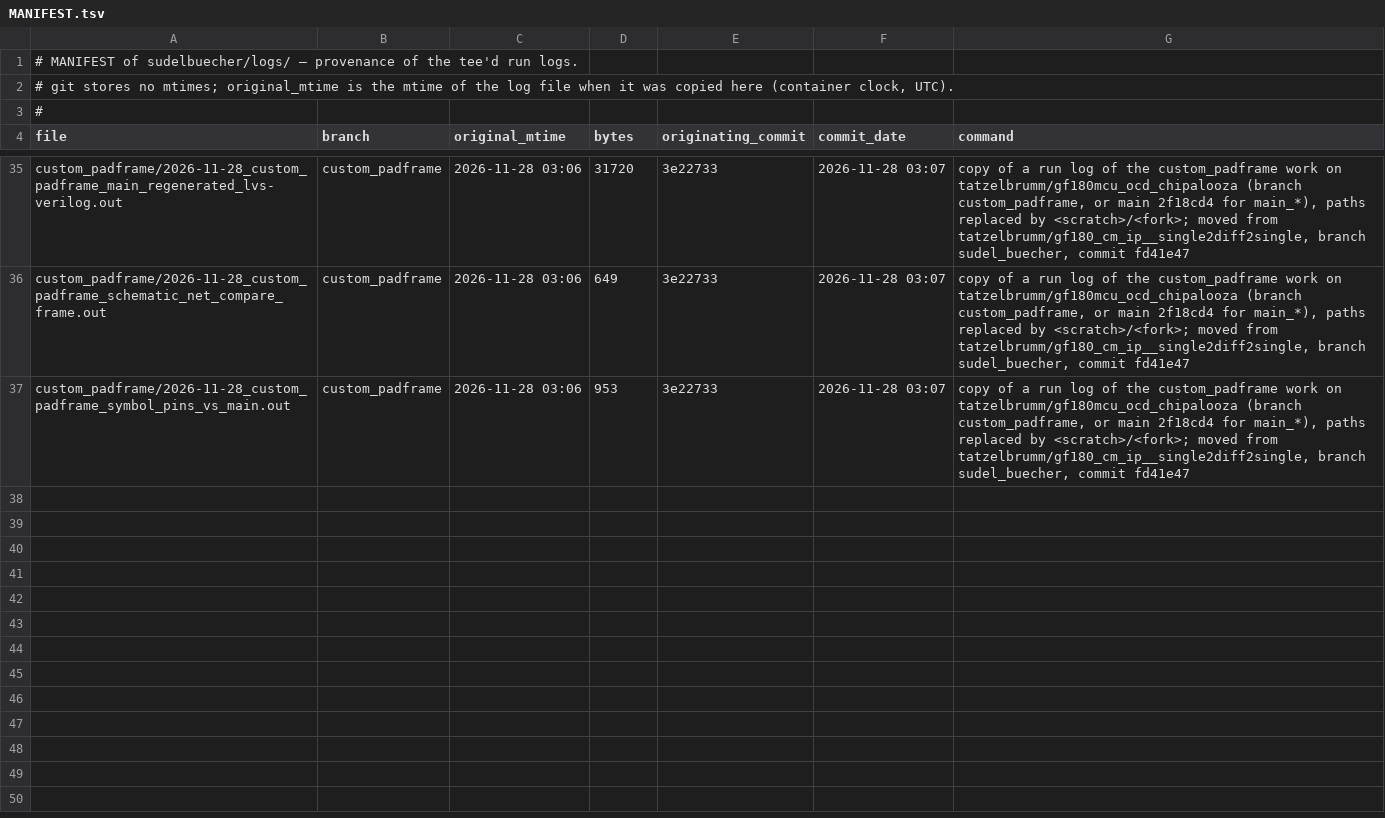
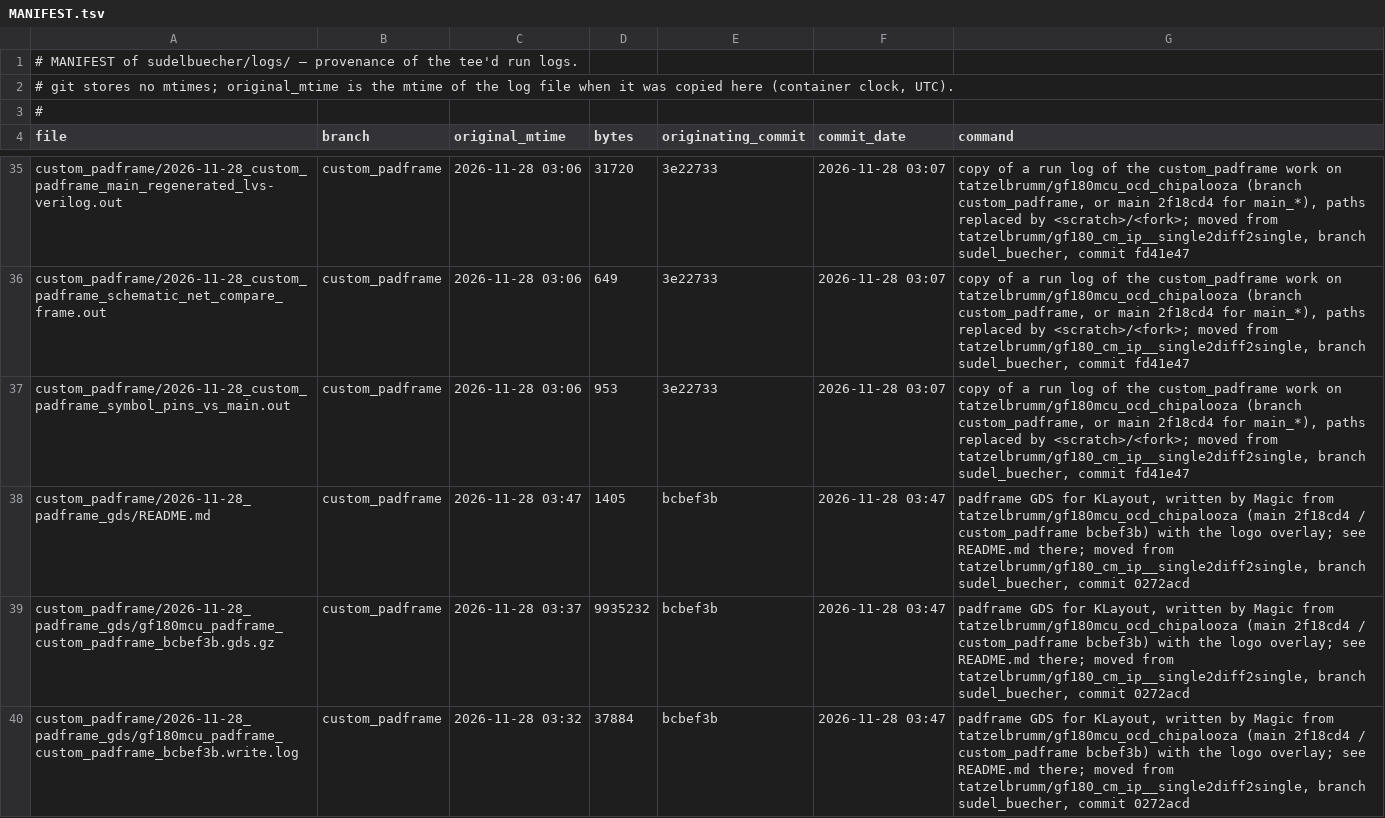
Before and after one commit to tatzelbrumm/gf180mcu_ocd_chipalooza, a TSV file: sudelbuecher/MANIFEST.tsv, drawn as a sheet; only a part is shown, gaps mark what is left out; the diff covers the shown part only; the diff names each change by its address in the sheet, - before the commit and + after, or states it on an @@ line.

```diff
--- a/sudelbuecher/MANIFEST.tsv
+++ b/sudelbuecher/MANIFEST.tsv
+row 38: custom_padframe/2026-11-28_padframe_gds/README.md | custom_padframe | 2026-11-28 03:47 | 1405 | bcbef3b | 2026-11-28 03:47 | padframe GDS for KLayout, written by Magic from tatzelbrumm/gf180mcu_ocd_chipalooza (main 2f18cd4 / custom_padframe bcbef3b) with the logo overlay; see README.md there; moved from tatzelbrumm/gf180_cm_ip__single2diff2single, branch sudel_buecher, commit 0272acd
+row 39: custom_padframe/2026-11-28_padframe_gds/gf180mcu_padframe_custom_padframe_bcbef3b.gds.gz | custom_padframe | 2026-11-28 03:37 | 9935232 | bcbef3b | 2026-11-28 03:47 | padframe GDS for KLayout, written by Magic from tatzelbrumm/gf180mcu_ocd_chipalooza (main 2f18cd4 / custom_padframe bcbef3b) with the logo overlay; see README.md there; moved from tatzelbrumm/gf180_cm_ip__single2diff2single, branch sudel_buecher, commit 0272acd
+row 40: custom_padframe/2026-11-28_padframe_gds/gf180mcu_padframe_custom_padframe_bcbef3b.write.log | custom_padframe | 2026-11-28 03:32 | 37884 | bcbef3b | 2026-11-28 03:47 | padframe GDS for KLayout, written by Magic from tatzelbrumm/gf180mcu_ocd_chipalooza (main 2f18cd4 / custom_padframe bcbef3b) with the logo overlay; see README.md there; moved from tatzelbrumm/gf180_cm_ip__single2diff2single, branch sudel_buecher, commit 0272acd
```
Also changed, not shown: 3 added rows elsewhere in this file, 6 other files.
